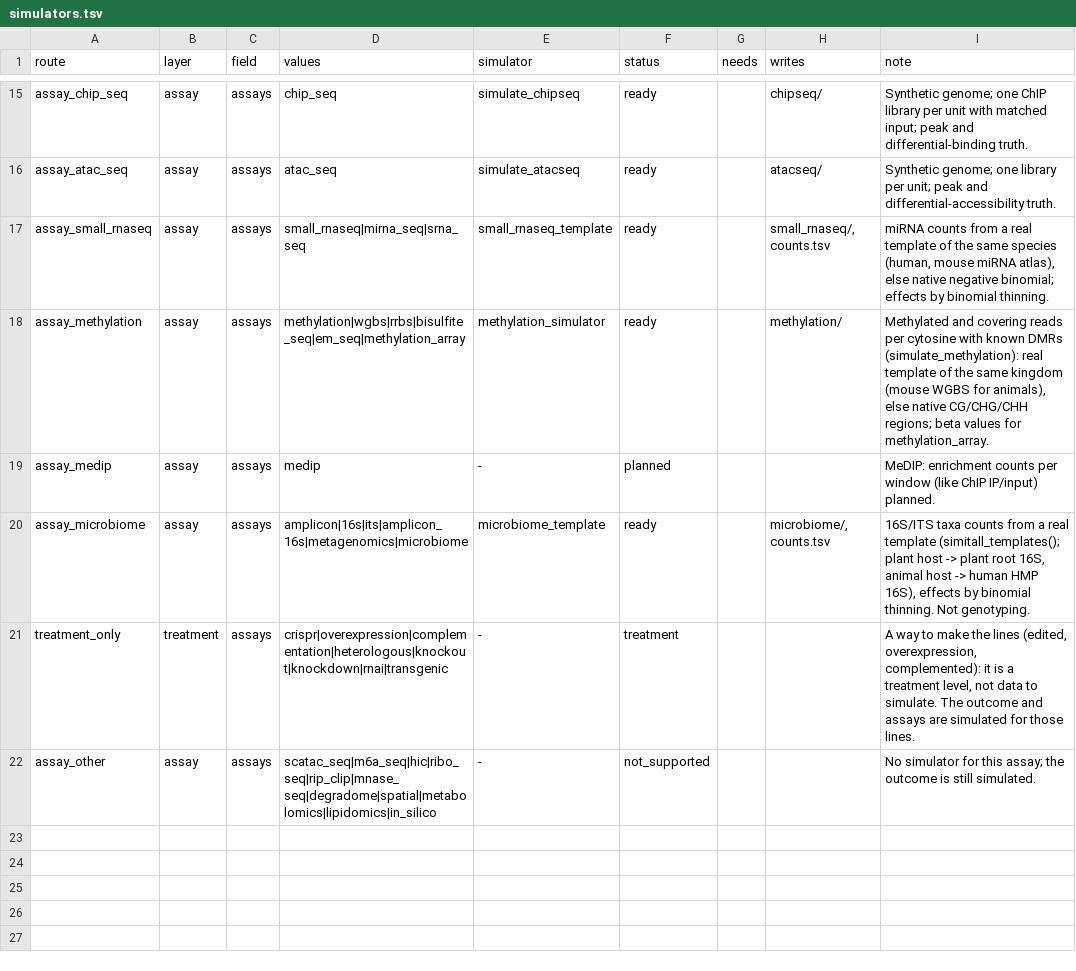
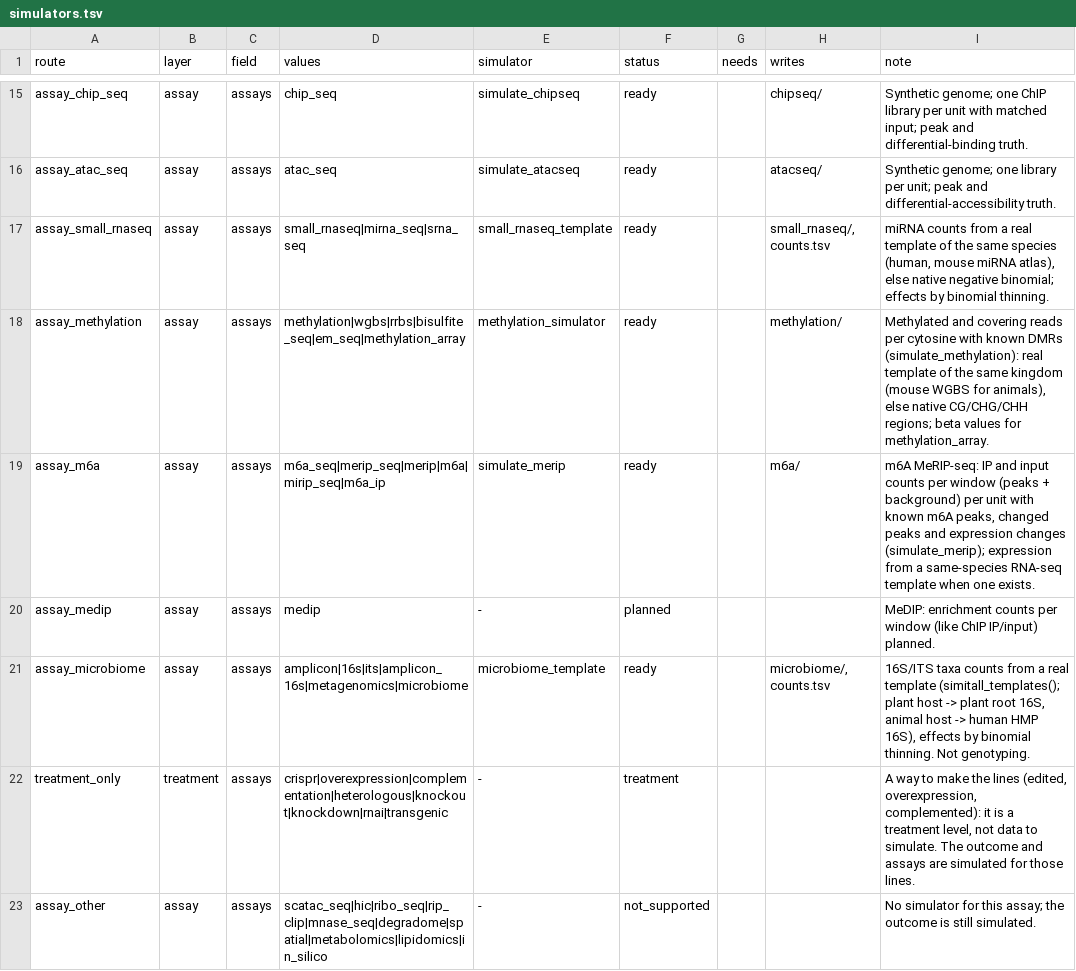
Before and after one commit to nirwan1265/simitall, a TSV file: inst/suite/simulators.tsv, drawn as a sheet; only a part is shown, gaps mark what is left out.

```diff
--- a/inst/suite/simulators.tsv
+++ b/inst/suite/simulators.tsv
@@ -18,2 +18,3 @@ assay_small_rnaseq	assay	assays	small_rnaseq|mirna_seq|srna_seq	small_rnaseq_tem
 assay_methylation	assay	assays	methylation|wgbs|rrbs|bisulfite_seq|em_seq|methylation_array	methylation_simulator	ready		methylation/	Methylated and covering reads per cytosine with known DMRs (simulate_methylation): real template of the same kingdom (mouse WGBS for animals), else native CG/CHG/CHH regions; beta values for methylation_array.
+assay_m6a	assay	assays	m6a_seq|merip_seq|merip|m6a|mirip_seq|m6a_ip	simulate_merip	ready		m6a/	m6A MeRIP-seq: IP and input counts per window (peaks + background) per unit with known m6A peaks, changed peaks and expression changes (simulate_merip); expression from a same-species RNA-seq template when one exists.
 assay_medip	assay	assays	medip	-	planned			MeDIP: enrichment counts per window (like ChIP IP/input) planned.
@@ -21,2 +22,2 @@ assay_microbiome	assay	assays	amplicon|16s|its|amplicon_16s|metagenomics|microbi
 treatment_only	treatment	assays	crispr|overexpression|complementation|heterologous|knockout|knockdown|rnai|transgenic	-	treatment			A way to make the lines (edited, overexpression, complemented): it is a treatment level, not data to simulate. The outcome and assays are simulated for those lines.
-assay_other	assay	assays	scatac_seq|m6a_seq|hic|ribo_seq|rip_clip|mnase_seq|degradome|spatial|metabolomics|lipidomics|in_silico	-	not_supported			No simulator for this assay; the outcome is still simulated.
+assay_other	assay	assays	scatac_seq|hic|ribo_seq|rip_clip|mnase_seq|degradome|spatial|metabolomics|lipidomics|in_silico	-	not_supported			No simulator for this assay; the outcome is still simulated.
```
Also changed, not shown: inst/suite/simulator_parameters.tsv, 16 other files.
